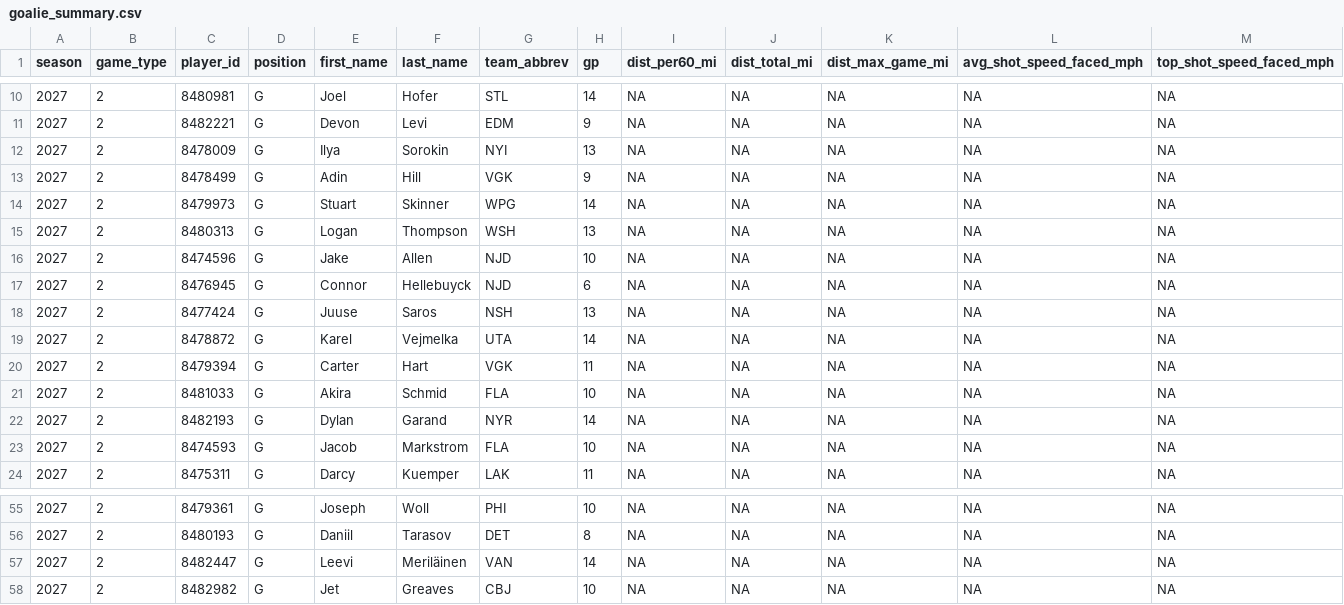
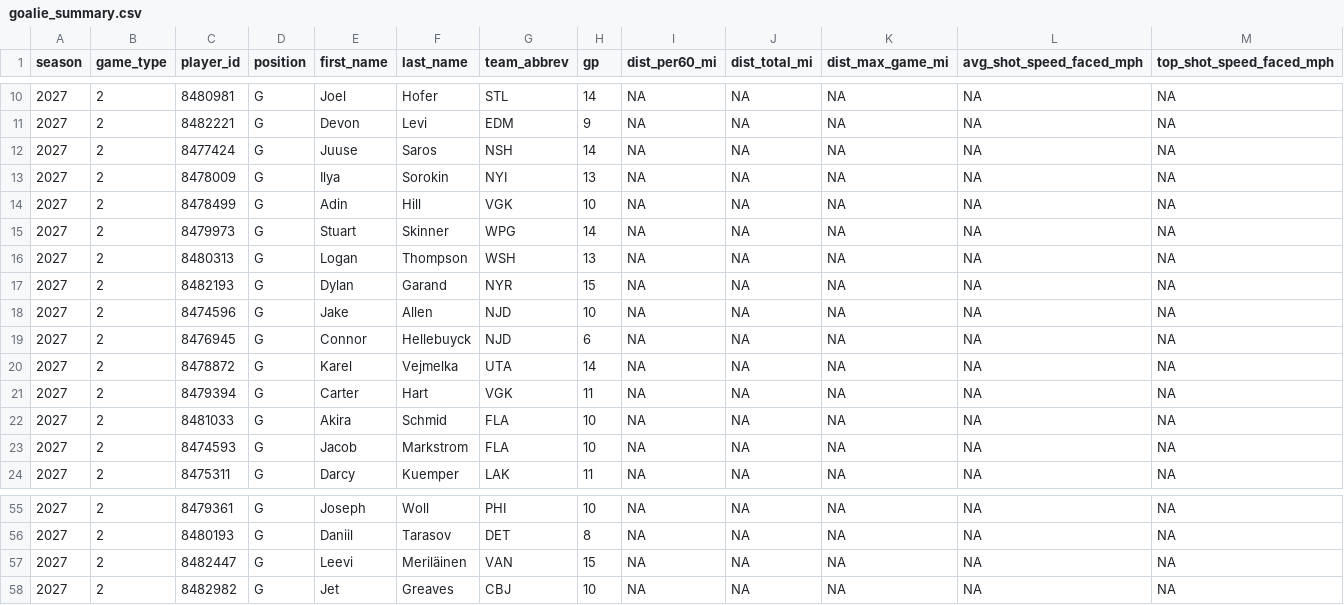
Before and after one commit to Crice1620/NHL_sim, a CSV file: data/edge/2026-27/goalie_summary.csv, drawn as a sheet; only a part is shown, gaps mark what is left out; removed rows and columns are numbered as before the commit, all else as after; rows hold the shown columns only; the diff names each change by its address in the sheet, - before the commit and + after, or states it on an @@ line.

Commit message:
update goalie_summary.csv — 2026-11-14 14:57 UTC

```diff
--- a/data/edge/2026-27/goalie_summary.csv
+++ b/data/edge/2026-27/goalie_summary.csv
+row 12: 2027 | 2 | 8477424 | G | Juuse | Saros | NSH | 14 | NA | NA | NA | NA | NA
-H14 (gp): 9
+H14 (gp): 10
+row 17: 2027 | 2 | 8482193 | G | Dylan | Garand | NYR | 15 | NA | NA | NA | NA | NA
-row 18: 2027 | 2 | 8477424 | G | Juuse | Saros | NSH | 13 | NA | NA | NA | NA | NA
-row 22: 2027 | 2 | 8482193 | G | Dylan | Garand | NYR | 14 | NA | NA | NA | NA | NA
-H57 (gp): 14
+H57 (gp): 15
```
